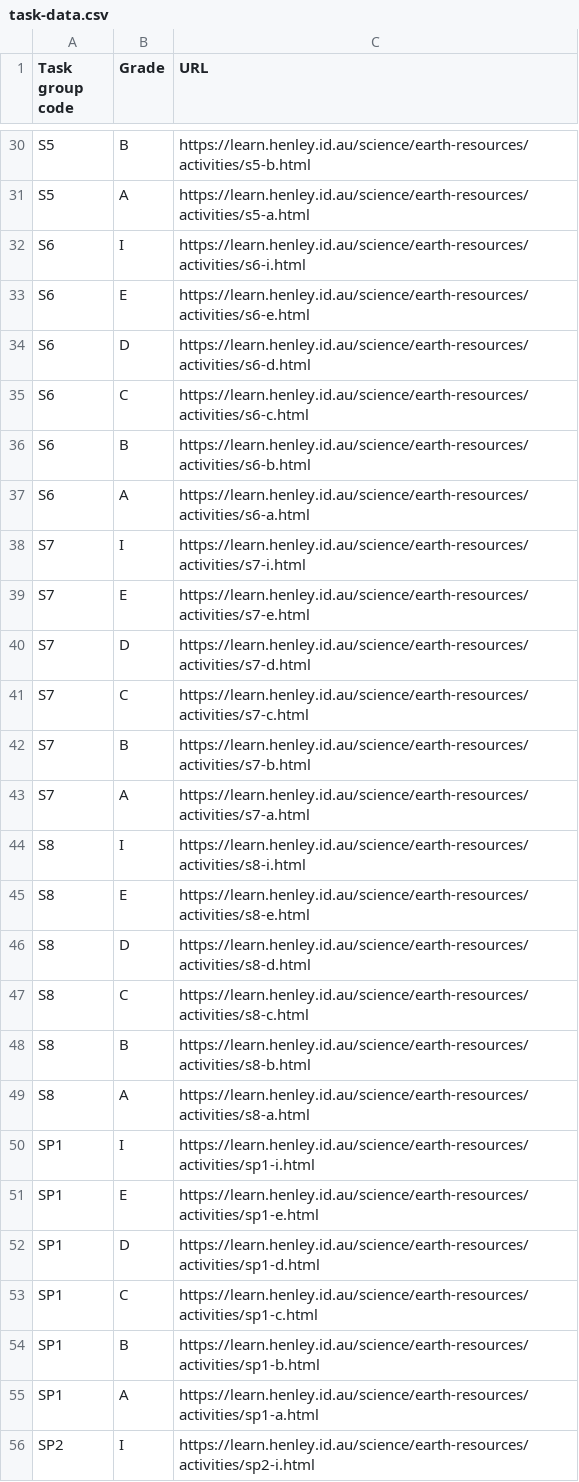
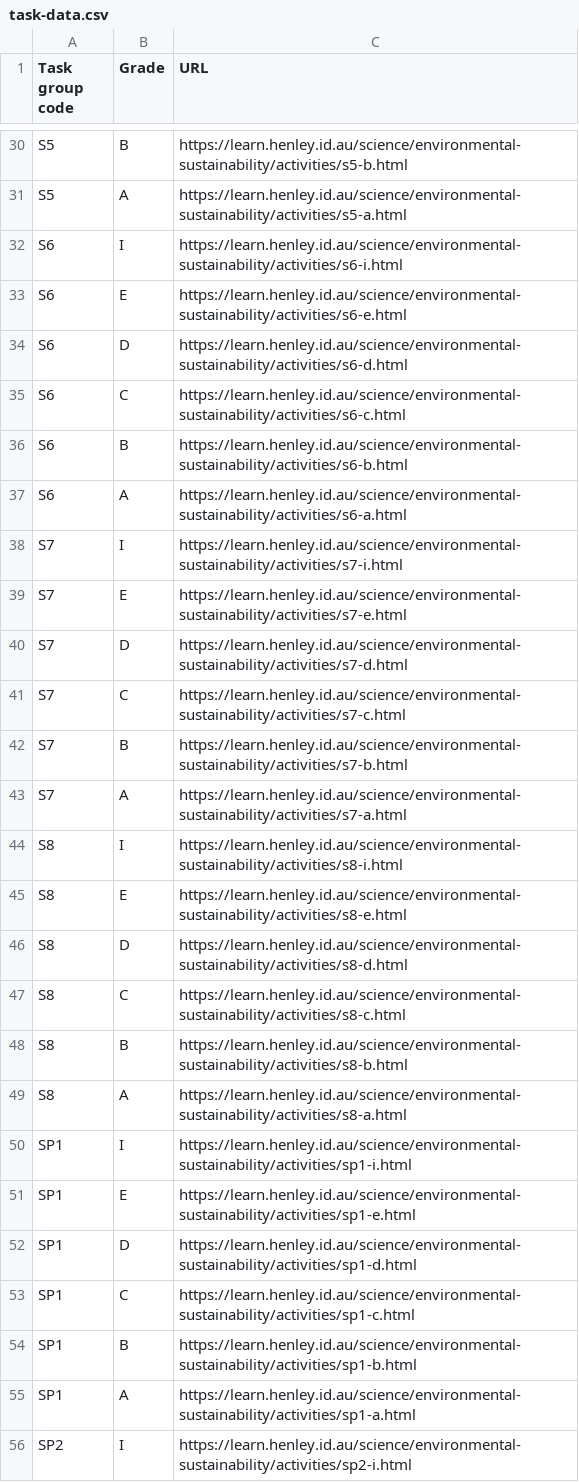
Before and after one commit to multixrulz/mr, a CSV file: 9y-sci/environment/status/task-data.csv, drawn as a sheet; only a part is shown, gaps mark what is left out; the diff covers the shown part only; the diff names each change by its address in the sheet, - before the commit and + after, or states it on an @@ line.

```diff
--- a/9y-sci/environment/status/task-data.csv
+++ b/9y-sci/environment/status/task-data.csv
-C30 (URL): https://learn.henley.id.au/science/earth-resources/activities/s5-b.html
+C30 (URL): https://learn.henley.id.au/science/environmental-sustainability/activities/s5-b.html
-C31 (URL): https://learn.henley.id.au/science/earth-resources/activities/s5-a.html
+C31 (URL): https://learn.henley.id.au/science/environmental-sustainability/activities/s5-a.html
-C32 (URL): https://learn.henley.id.au/science/earth-resources/activities/s6-i.html
+C32 (URL): https://learn.henley.id.au/science/environmental-sustainability/activities/s6-i.html
-C33 (URL): https://learn.henley.id.au/science/earth-resources/activities/s6-e.html
+C33 (URL): https://learn.henley.id.au/science/environmental-sustainability/activities/s6-e.html
-C34 (URL): https://learn.henley.id.au/science/earth-resources/activities/s6-d.html
+C34 (URL): https://learn.henley.id.au/science/environmental-sustainability/activities/s6-d.html
-C35 (URL): https://learn.henley.id.au/science/earth-resources/activities/s6-c.html
+C35 (URL): https://learn.henley.id.au/science/environmental-sustainability/activities/s6-c.html
-C36 (URL): https://learn.henley.id.au/science/earth-resources/activities/s6-b.html
+C36 (URL): https://learn.henley.id.au/science/environmental-sustainability/activities/s6-b.html
-C37 (URL): https://learn.henley.id.au/science/earth-resources/activities/s6-a.html
+C37 (URL): https://learn.henley.id.au/science/environmental-sustainability/activities/s6-a.html
-C38 (URL): https://learn.henley.id.au/science/earth-resources/activities/s7-i.html
+C38 (URL): https://learn.henley.id.au/science/environmental-sustainability/activities/s7-i.html
-C39 (URL): https://learn.henley.id.au/science/earth-resources/activities/s7-e.html
+C39 (URL): https://learn.henley.id.au/science/environmental-sustainability/activities/s7-e.html
-C40 (URL): https://learn.henley.id.au/science/earth-resources/activities/s7-d.html
+C40 (URL): https://learn.henley.id.au/science/environmental-sustainability/activities/s7-d.html
-C41 (URL): https://learn.henley.id.au/science/earth-resources/activities/s7-c.html
+C41 (URL): https://learn.henley.id.au/science/environmental-sustainability/activities/s7-c.html
-C42 (URL): https://learn.henley.id.au/science/earth-resources/activities/s7-b.html
+C42 (URL): https://learn.henley.id.au/science/environmental-sustainability/activities/s7-b.html
-C43 (URL): https://learn.henley.id.au/science/earth-resources/activities/s7-a.html
+C43 (URL): https://learn.henley.id.au/science/environmental-sustainability/activities/s7-a.html
-C44 (URL): https://learn.henley.id.au/science/earth-resources/activities/s8-i.html
+C44 (URL): https://learn.henley.id.au/science/environmental-sustainability/activities/s8-i.html
-C45 (URL): https://learn.henley.id.au/science/earth-resources/activities/s8-e.html
+C45 (URL): https://learn.henley.id.au/science/environmental-sustainability/activities/s8-e.html
-C46 (URL): https://learn.henley.id.au/science/earth-resources/activities/s8-d.html
+C46 (URL): https://learn.henley.id.au/science/environmental-sustainability/activities/s8-d.html
-C47 (URL): https://learn.henley.id.au/science/earth-resources/activities/s8-c.html
+C47 (URL): https://learn.henley.id.au/science/environmental-sustainability/activities/s8-c.html
-C48 (URL): https://learn.henley.id.au/science/earth-resources/activities/s8-b.html
+C48 (URL): https://learn.henley.id.au/science/environmental-sustainability/activities/s8-b.html
-C49 (URL): https://learn.henley.id.au/science/earth-resources/activities/s8-a.html
+C49 (URL): https://learn.henley.id.au/science/environmental-sustainability/activities/s8-a.html
-C50 (URL): https://learn.henley.id.au/science/earth-resources/activities/sp1-i.html
+C50 (URL): https://learn.henley.id.au/science/environmental-sustainability/activities/sp1-i.html
-C51 (URL): https://learn.henley.id.au/science/earth-resources/activities/sp1-e.html
+C51 (URL): https://learn.henley.id.au/science/environmental-sustainability/activities/sp1-e.html
-C52 (URL): https://learn.henley.id.au/science/earth-resources/activities/sp1-d.html
+C52 (URL): https://learn.henley.id.au/science/environmental-sustainability/activities/sp1-d.html
-C53 (URL): https://learn.henley.id.au/science/earth-resources/activities/sp1-c.html
+C53 (URL): https://learn.henley.id.au/science/environmental-sustainability/activities/sp1-c.html
-C54 (URL): https://learn.henley.id.au/science/earth-resources/activities/sp1-b.html
+C54 (URL): https://learn.henley.id.au/science/environmental-sustainability/activities/sp1-b.html
-C55 (URL): https://learn.henley.id.au/science/earth-resources/activities/sp1-a.html
+C55 (URL): https://learn.henley.id.au/science/environmental-sustainability/activities/sp1-a.html
-C56 (URL): https://learn.henley.id.au/science/earth-resources/activities/sp2-i.html
+C56 (URL): https://learn.henley.id.au/science/environmental-sustainability/activities/sp2-i.html
```
Also changed, not shown: 50 edited cells elsewhere in this file, 3 other files.
